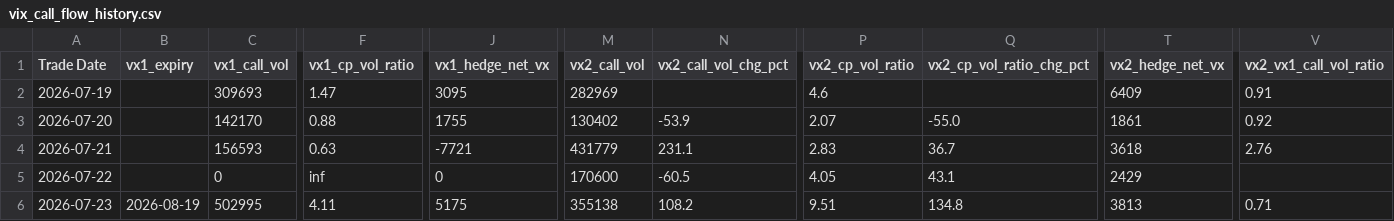
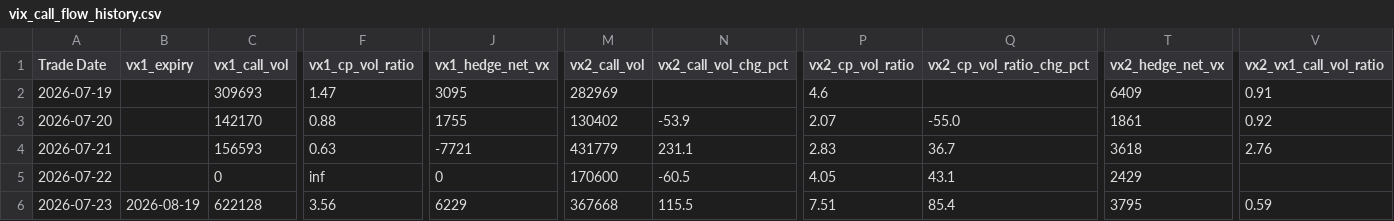
Before and after one commit to robinxueyufan0912/dcf_model, a CSV file: data/vix_call_spx_put/vix_call_flow_history.csv, drawn as a sheet; only a part is shown, gaps mark what is left out; the diff names each change by its address in the sheet, - before the commit and + after, or states it on an @@ line.

```diff
--- a/data/vix_call_spx_put/vix_call_flow_history.csv
+++ b/data/vix_call_spx_put/vix_call_flow_history.csv
-C6 (vx1_call_vol): 502995
+C6 (vx1_call_vol): 622128
-F6 (vx1_cp_vol_ratio): 4.11
+F6 (vx1_cp_vol_ratio): 3.56
-J6 (vx1_hedge_net_vx): 5175
+J6 (vx1_hedge_net_vx): 6229
-M6 (vx2_call_vol): 355138
+M6 (vx2_call_vol): 367668
-N6 (vx2_call_vol_chg_pct): 108.2
+N6 (vx2_call_vol_chg_pct): 115.5
-P6 (vx2_cp_vol_ratio): 9.51
+P6 (vx2_cp_vol_ratio): 7.51
-Q6 (vx2_cp_vol_ratio_chg_pct): 134.8
+Q6 (vx2_cp_vol_ratio_chg_pct): 85.4
-T6 (vx2_hedge_net_vx): 3813
+T6 (vx2_hedge_net_vx): 3795
-V6 (vx2_vx1_call_vol_ratio): 0.71
+V6 (vx2_vx1_call_vol_ratio): 0.59
```
Also changed, not shown: data/indices/VIXEQ_History.csv, data/indices/VIX_History.csv, 4 other files.
